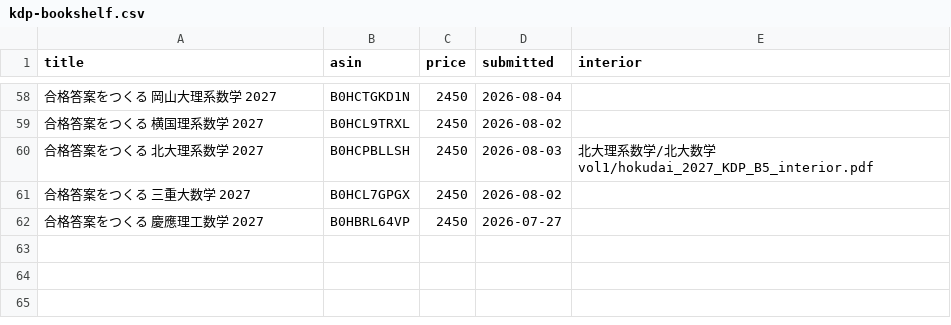
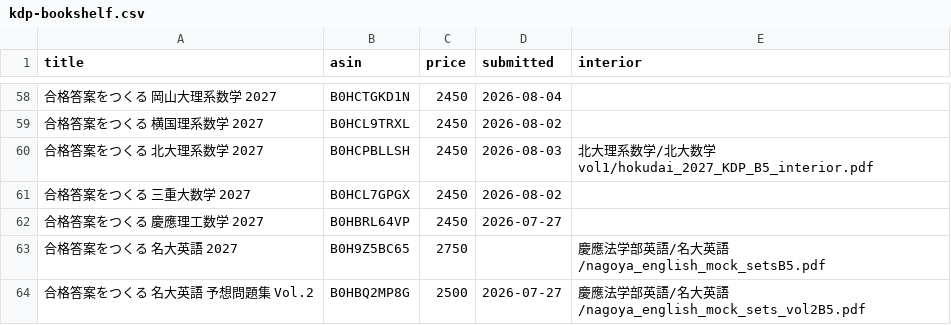
Before and after one commit to morisanyutakun-png/KDP_app, a CSV file: scripts/data/kdp-bookshelf.csv, drawn as a sheet; only a part is shown, gaps mark what is left out.

```diff
--- a/scripts/data/kdp-bookshelf.csv
+++ b/scripts/data/kdp-bookshelf.csv
@@ -62 +62,3 @@ title,asin,price,submitted,interior
 合格答案をつくる 慶應理工数学 2027,B0HBRL64VP,2450,2026-07-27,
+合格答案をつくる 名大英語 2027,B0H9Z5BC65,2750,,慶應法学部英語/名大英語/nagoya_english_mock_setsB5.pdf
+合格答案をつくる 名大英語 予想問題集 Vol.2,B0HBQ2MP8G,2500,2026-07-27,慶應法学部英語/名大英語/nagoya_english_mock_sets_vol2B5.pdf
```
Also changed, not shown: public/material-import-template.csv, scripts/data/product-list.csv, 9 other files.
